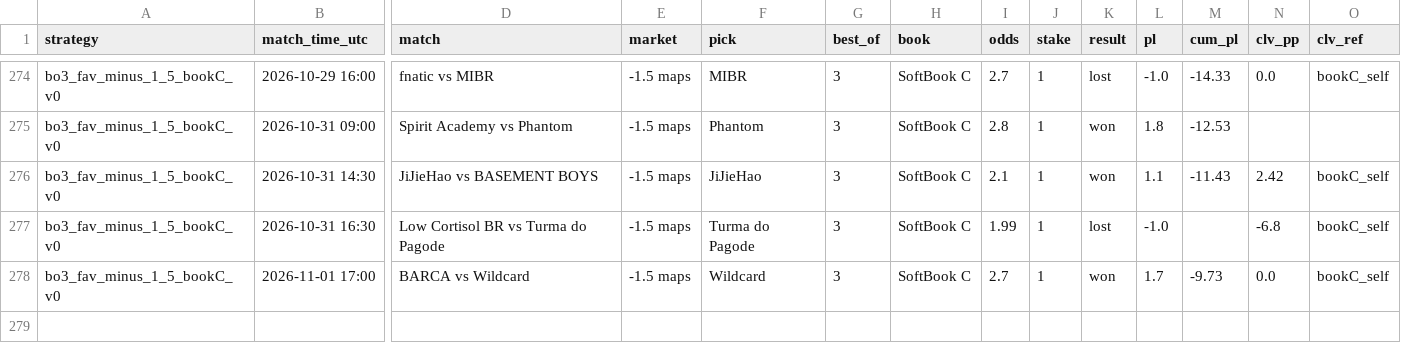
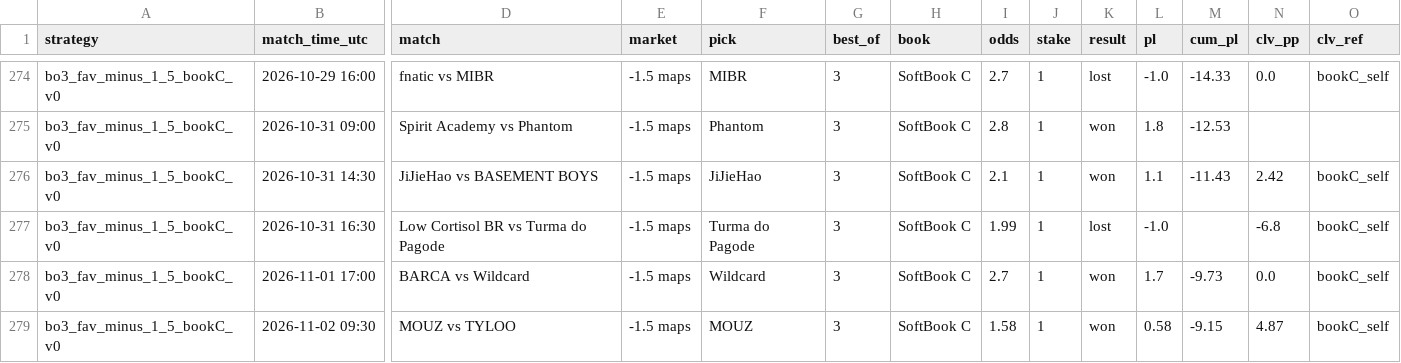
Before and after one commit to hyprcs/cs2hub, a CSV file: strategies/data/bo3_fav_minus_1_5_bookC_v0.csv, drawn as a sheet; only a part is shown, gaps mark what is left out; rows hold the shown columns only; the diff names each change by its address in the sheet, - before the commit and + after, or states it on an @@ line.

```diff
--- a/strategies/data/bo3_fav_minus_1_5_bookC_v0.csv
+++ b/strategies/data/bo3_fav_minus_1_5_bookC_v0.csv
+row 279: bo3_fav_minus_1_5_bookC_v0 | 2026-11-02 09:30 | MOUZ vs TYLOO | -1.5 maps | MOUZ | 3 | SoftBook C | 1.58 | 1 | won | 0.58 | -9.15 | 4.87 | bookC_self
```
Also changed, not shown: strategies/data/all.csv, strategies/data/bo3_dog_plus_1_5_v0.csv, 9 other files.
